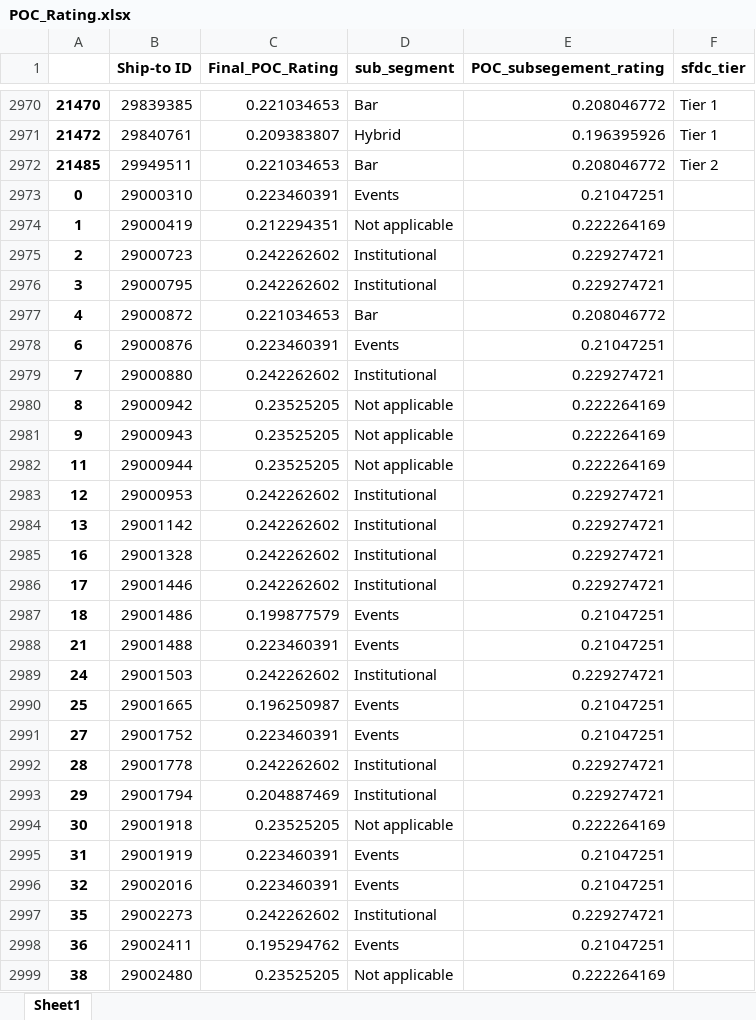
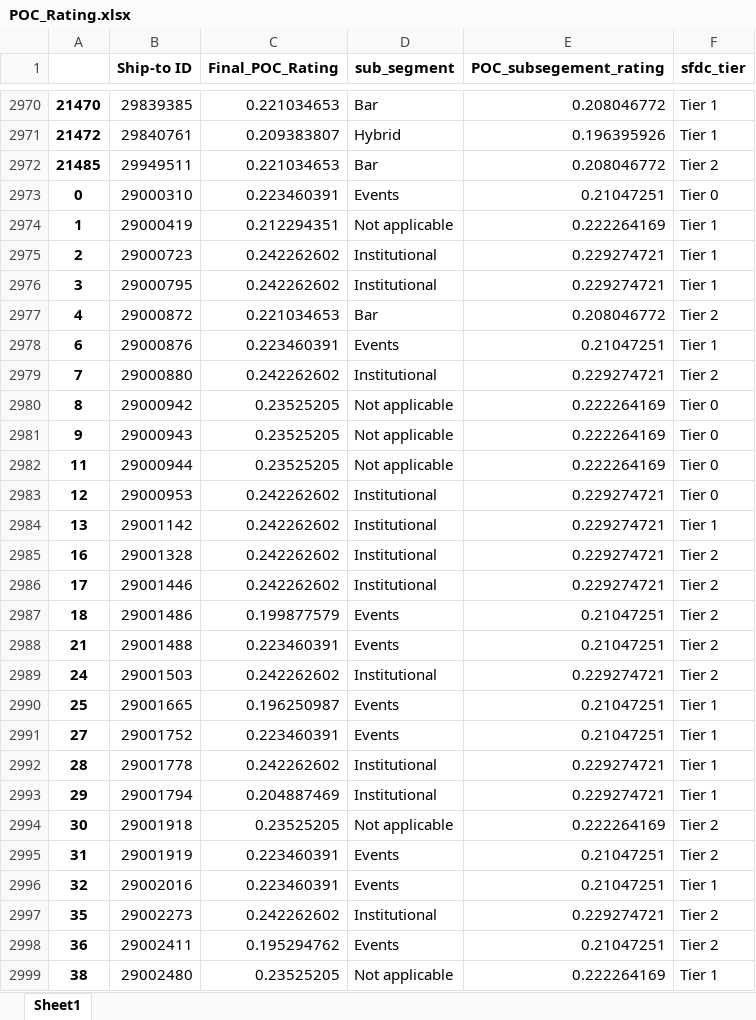
Before and after one commit to arathib36/Customised-discounts, an Excel workbook: POC_Rating.xlsx, sheet Sheet1, drawn as a sheet; only a part is shown, gaps mark what is left out; values as stored, in another font and other column widths than the file's, no borders; the diff covers the shown part only; the diff names each change by its address in the sheet, - before the commit and + after, or states it on an @@ line.

```diff
--- a/POC_Rating.xlsx (sheet Sheet1)
+++ b/POC_Rating.xlsx (sheet Sheet1)
-F2973 (sfdc_tier): (empty)
+F2973 (sfdc_tier): Tier 0
-F2974:F2976 (sfdc_tier): (empty)
+F2974:F2976 (sfdc_tier): Tier 1
-F2977 (sfdc_tier): (empty)
+F2977 (sfdc_tier): Tier 2
-F2978 (sfdc_tier): (empty)
+F2978 (sfdc_tier): Tier 1
-F2979 (sfdc_tier): (empty)
+F2979 (sfdc_tier): Tier 2
-F2980:F2983 (sfdc_tier): (empty)
+F2980:F2983 (sfdc_tier): Tier 0
-F2984 (sfdc_tier): (empty)
+F2984 (sfdc_tier): Tier 1
-F2985:F2989 (sfdc_tier): (empty)
+F2985:F2989 (sfdc_tier): Tier 2
-F2990:F2993 (sfdc_tier): (empty)
+F2990:F2993 (sfdc_tier): Tier 1
-F2994:F2995 (sfdc_tier): (empty)
+F2994:F2995 (sfdc_tier): Tier 2
-F2996 (sfdc_tier): (empty)
+F2996 (sfdc_tier): Tier 1
-F2997:F2998 (sfdc_tier): (empty)
+F2997:F2998 (sfdc_tier): Tier 2
-F2999 (sfdc_tier): (empty)
+F2999 (sfdc_tier): Tier 1
```
Also changed, not shown: 922 edited cells elsewhere in this sheet, 13 other files.
